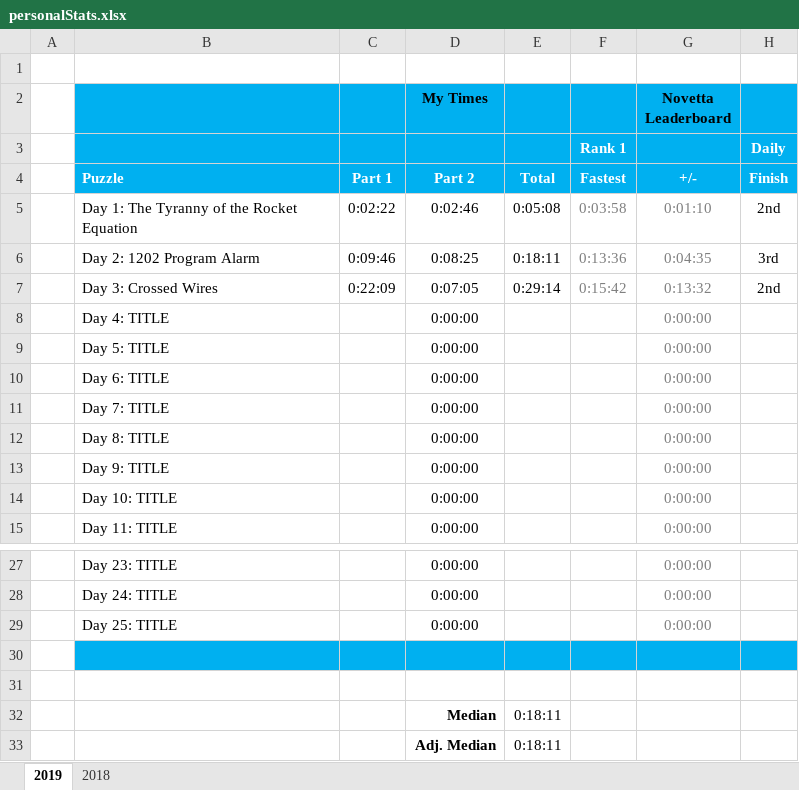
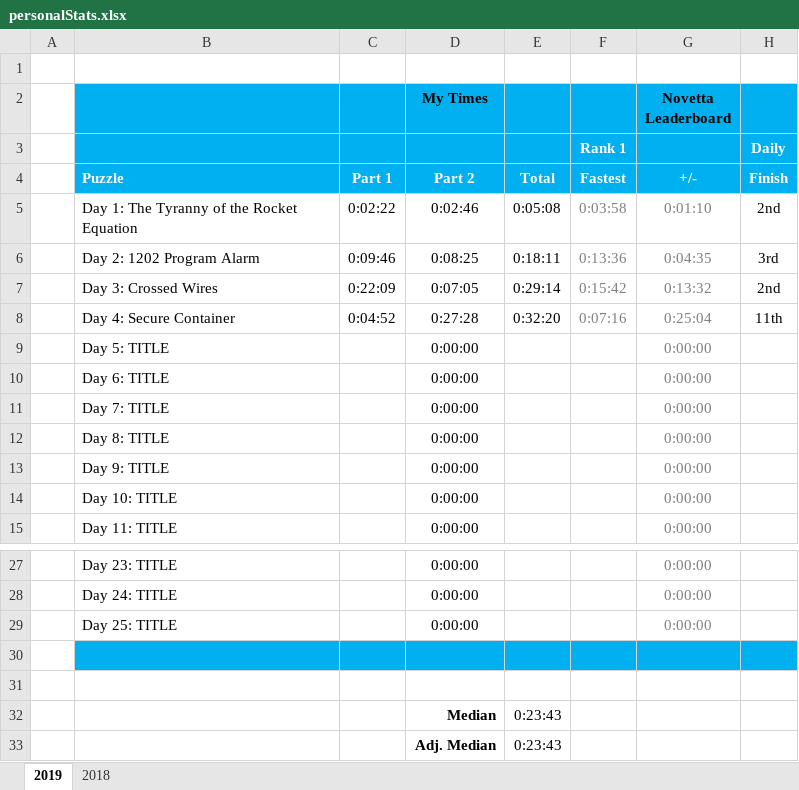
Before and after one commit to briuri/advent-of-code, an Excel workbook: data/viz/personalStats.xlsx, sheet 2019, drawn as a sheet; only a part is shown, gaps mark what is left out; values as stored, in another font and other column widths than the file's, no borders; removed rows and columns are numbered as before the commit, all else as after; the diff names each change by its address in the sheet, - before the commit and + after, or states it on an @@ line.

```diff
--- a/data/viz/personalStats.xlsx (sheet 2019)
+++ b/data/viz/personalStats.xlsx (sheet 2019)
-row 8:  | Day 4: TITLE |  | 0:00:00 |  |  | 0:00:00
+row 8:  | Day 4: Secure Container | 0:04:52 | 0:27:28 | 0:32:20 | 0:07:16 | 0:25:04 | 11th
-E32:E33: 0:18:11
+E32:E33: 0:23:43
```
Also changed, not shown: 2 other files.
